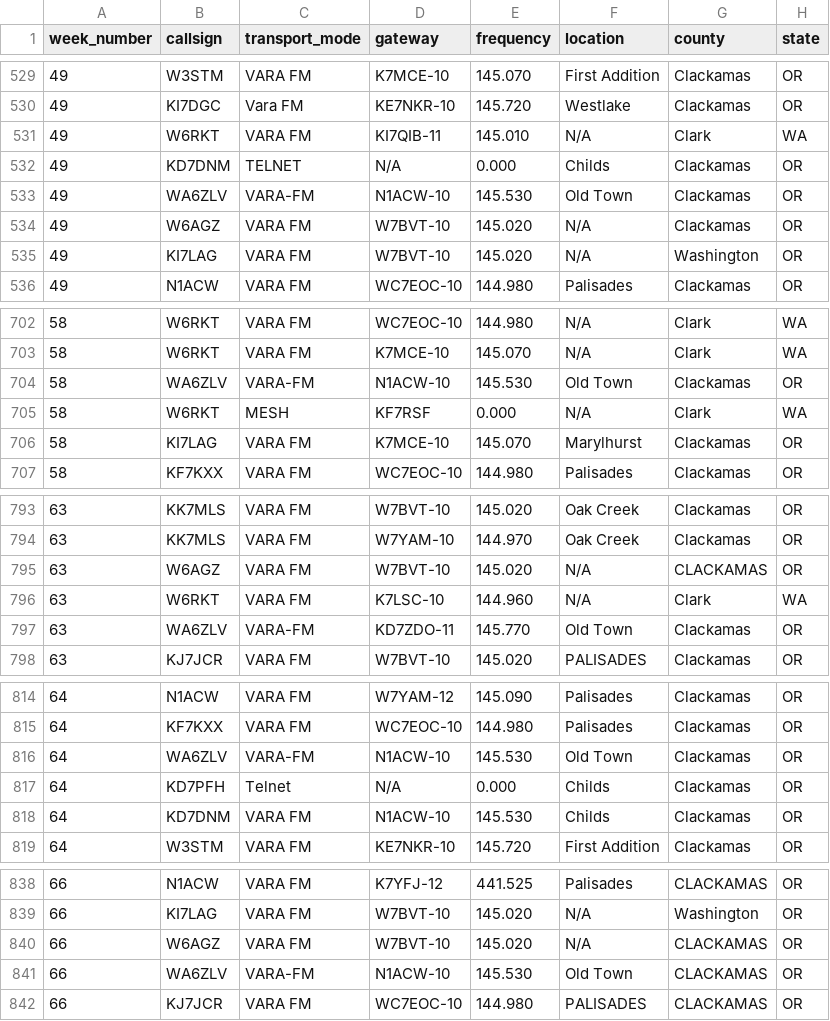
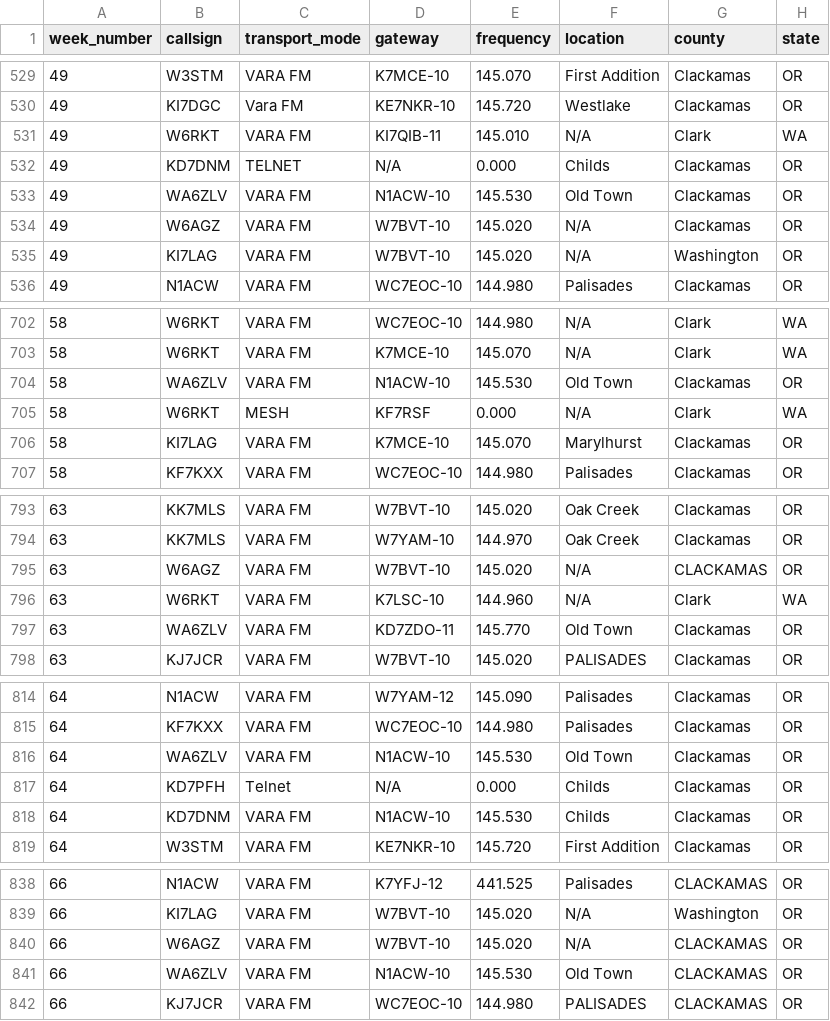
Before and after one commit to drizzlecombe/wlnet, a CSV file: raw_data/all_checkins_loares_winlink_net.csv, drawn as a sheet; only a part is shown, gaps mark what is left out; the diff covers the shown part only.

```diff
--- a/raw_data/all_checkins_loares_winlink_net.csv
+++ b/raw_data/all_checkins_loares_winlink_net.csv
@@ -532,3 +532,3 @@
 49, KD7DNM, TELNET, N/A, 0.000, Childs, Clackamas, OR
-49, WA6ZLV, VARA-FM, N1ACW-10, 145.530, Old Town, Clackamas, OR
+49, WA6ZLV, VARA FM, N1ACW-10, 145.530, Old Town, Clackamas, OR
 49, W6AGZ, VARA FM, W7BVT-10, 145.020, N/A, Clackamas, OR
@@ -703,3 +703,3 @@
 58, W6RKT, VARA FM, K7MCE-10, 145.070, N/A, Clark, WA
-58, WA6ZLV, VARA-FM, N1ACW-10, 145.530, Old Town, Clackamas, OR
+58, WA6ZLV, VARA FM, N1ACW-10, 145.530, Old Town, Clackamas, OR
 58, W6RKT, MESH, KF7RSF, 0.000, N/A, Clark, WA
@@ -796,3 +796,3 @@
 63, W6RKT, VARA FM, K7LSC-10, 144.960, N/A, Clark, WA
-63, WA6ZLV, VARA-FM, KD7ZDO-11, 145.770, Old Town, Clackamas, OR
+63, WA6ZLV, VARA FM, KD7ZDO-11, 145.770, Old Town, Clackamas, OR
 63, KJ7JCR, VARA FM, W7BVT-10, 145.020, PALISADES, Clackamas, OR
@@ -815,3 +815,3 @@
 64, KF7KXX, VARA FM, WC7EOC-10, 144.980, Palisades, Clackamas, OR
-64, WA6ZLV, VARA-FM, N1ACW-10, 145.530, Old Town, Clackamas, OR
+64, WA6ZLV, VARA FM, N1ACW-10, 145.530, Old Town, Clackamas, OR
 64, KD7PFH, Telnet, N/A, 0.000, Childs, Clackamas, OR
@@ -840,3 +840,3 @@
 66, W6AGZ, VARA FM, W7BVT-10, 145.020, N/A, CLACKAMAS, OR
-66, WA6ZLV, VARA-FM, N1ACW-10, 145.530, Old Town, CLACKAMAS, OR
+66, WA6ZLV, VARA FM, N1ACW-10, 145.530, Old Town, CLACKAMAS, OR
 66, KJ7JCR, VARA FM, WC7EOC-10, 144.980, PALISADES, CLACKAMAS, OR
```
Also changed, not shown: 1 added row and 27 edited cells elsewhere in this file, 1 other file.
